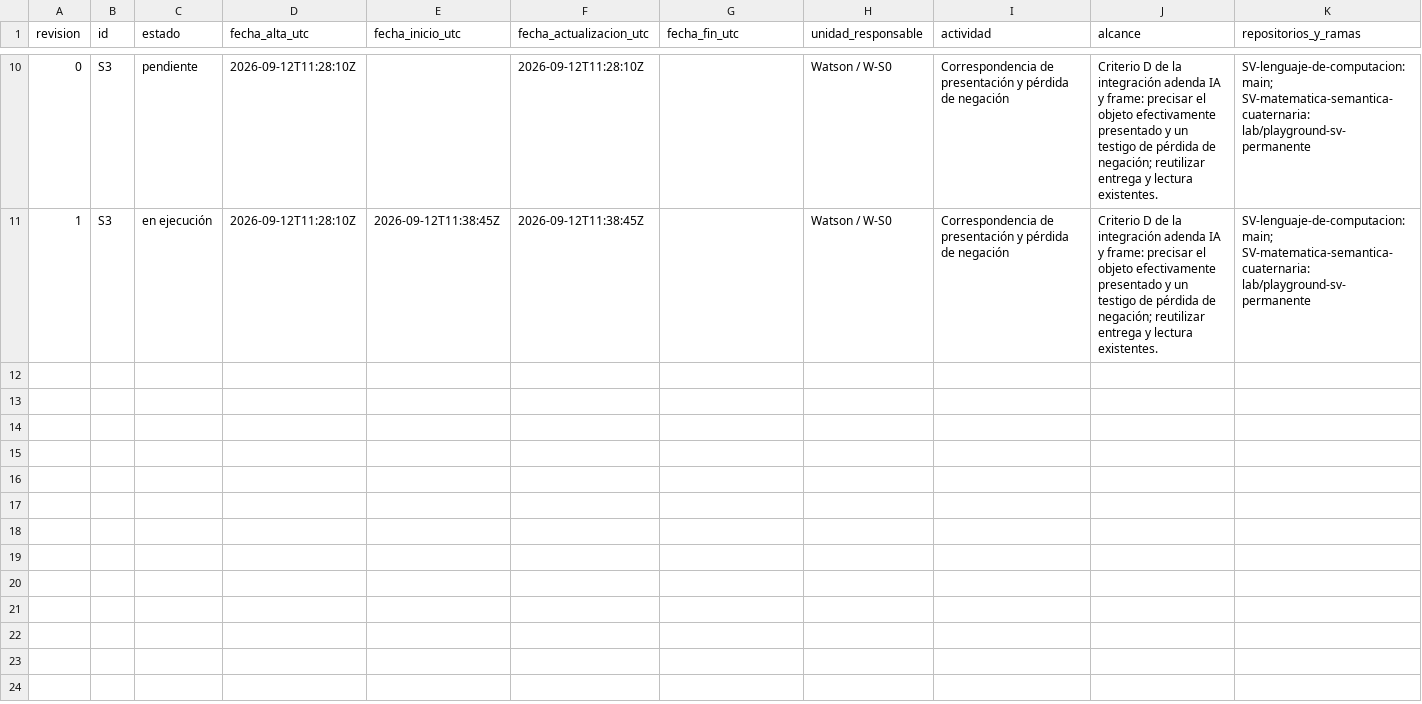
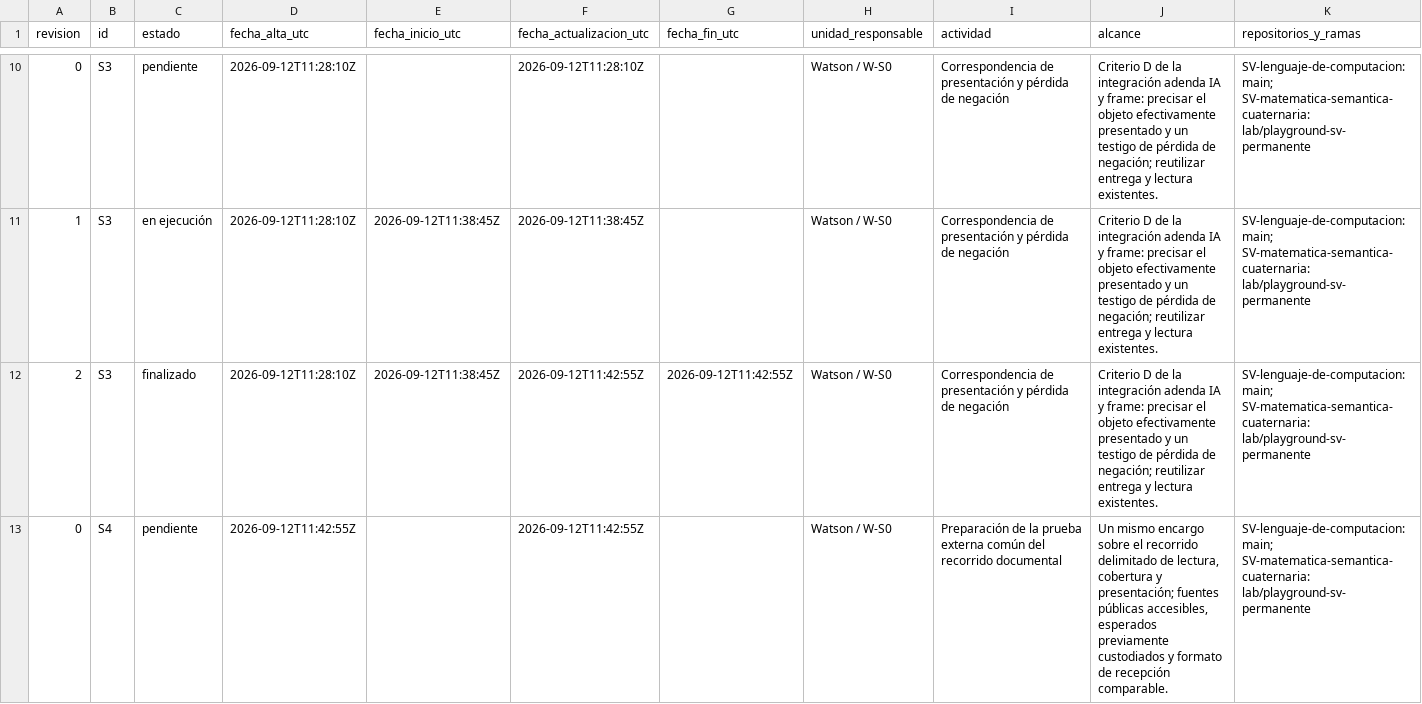
Before and after one commit to juantoniolloretegea/SV-lenguaje-de-computacion, a CSV file: docs/calidad/Inventario-sv/sucesos/HISTORIAL_SUCESOS_SV.csv, drawn as a sheet; only a part is shown, gaps mark what is left out; rows hold the shown columns only; the diff names each change by its address in the sheet, - before the commit and + after, or states it on an @@ line.

Commit message:
lab: recibir S3 y evidencia de presentación en destino; RETP-166

```diff
--- a/docs/calidad/Inventario-sv/sucesos/HISTORIAL_SUCESOS_SV.csv
+++ b/docs/calidad/Inventario-sv/sucesos/HISTORIAL_SUCESOS_SV.csv
+row 12: 2 | S3 | finalizado | 2026-09-12T11:28:10Z | 2026-09-12T11:38:45Z | 2026-09-12T11:42:55Z | 2026-09-12T11:42:55Z | Watson / W-S0 | Correspondencia de presentación y pérdida de negación | Criterio D de la integración adenda IA y frame: precisar el objeto efectivamente presentado y un testigo de pérdida de negación; reutilizar entrega y lectura existentes. | SV-lenguaje-de-computacion: main; SV-matematica-semantica-cuaternaria: lab/playground-sv-permanente
+row 13: 0 | S4 | pendiente | 2026-09-12T11:42:55Z |  | 2026-09-12T11:42:55Z |  | Watson / W-S0 | Preparación de la prueba externa común del recorrido documental | Un mismo encargo sobre el recorrido delimitado de lectura, cobertura y presentación; fuentes públicas accesibles, esperados previamente custodiados y formato de recepción comparable. | SV-lenguaje-de-computacion: main; SV-matematica-semantica-cuaternaria: lab/playground-sv-permanente
```
Also changed, not shown: docs/calidad/Inventario-sv/sucesos/SUCESOS_SV.csv, docs/calidad/REGISTRO_EVOLUCION_TECNICA_PROYECTO.csv, 13 other files.
